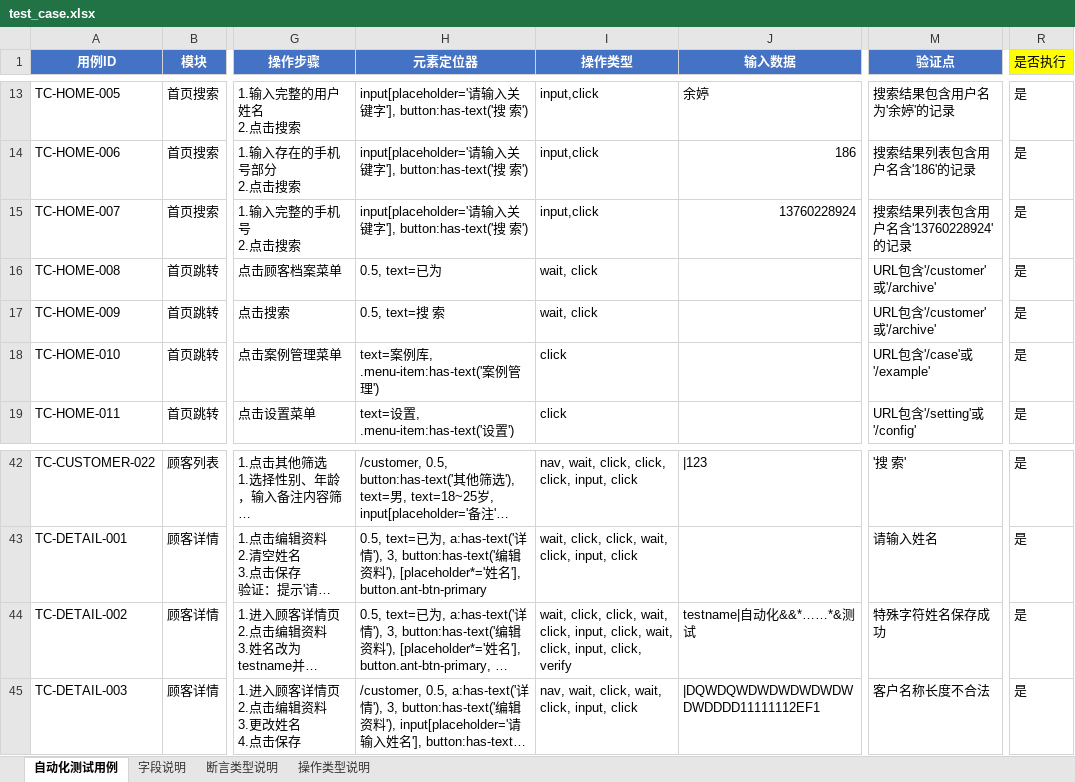
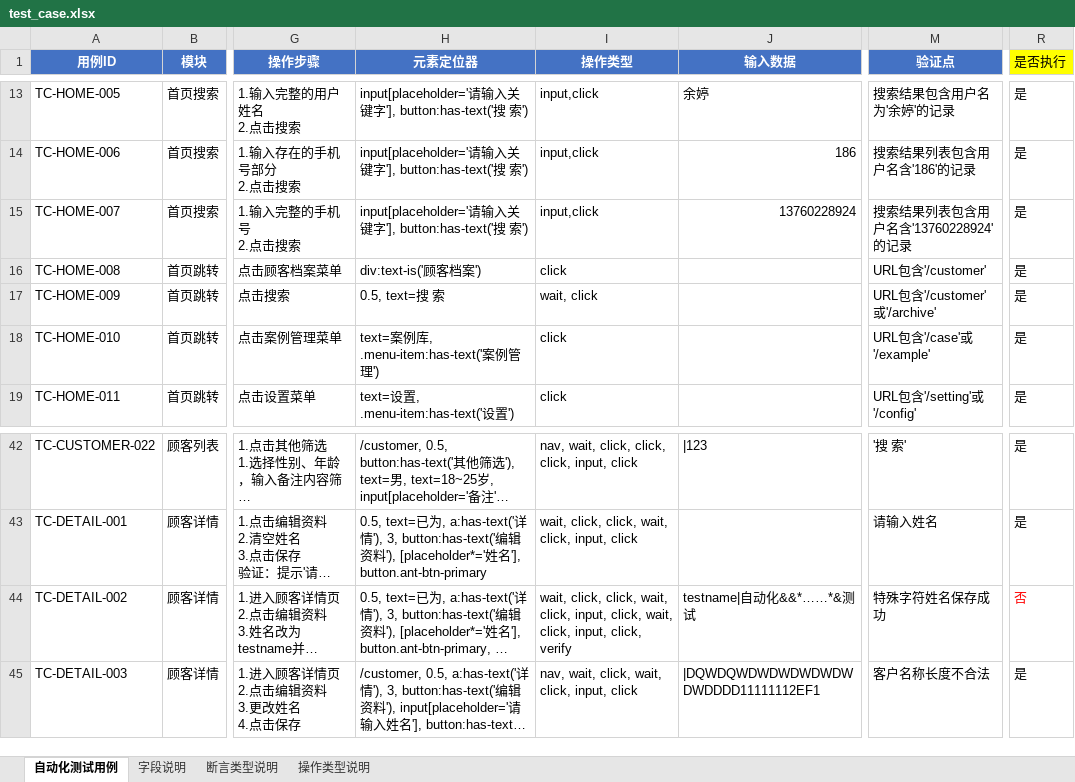
Before and after one commit to ZMAX-A/web, an Excel workbook: test_cases/test_case.xlsx, sheet 自动化测试用例, drawn as a sheet; only a part is shown, gaps mark what is left out; long unchanged cells end in …; values as stored, in another font and other column widths than the file's, no borders; the diff covers the shown part only; the diff names each change by its address in the sheet, - before the commit and + after, or states it on an @@ line.

```diff
--- a/test_cases/test_case.xlsx (sheet 自动化测试用例)
+++ b/test_cases/test_case.xlsx (sheet 自动化测试用例)
-H16 (元素定位器): 0.5, text=已为
+H16 (元素定位器): div:text-is('顾客档案')
-I16 (操作类型): wait, click
+I16 (操作类型): click
-M16 (验证点): URL包含'/customer'或'/archive'
+M16 (验证点): URL包含'/customer'
-R44 (是否执行): 是
+R44 (是否执行): 否
-R44 text colour: black
+R44 text colour: #FF0000
```
Also changed, not shown: 30 added rows elsewhere in this sheet, 4 other files.
